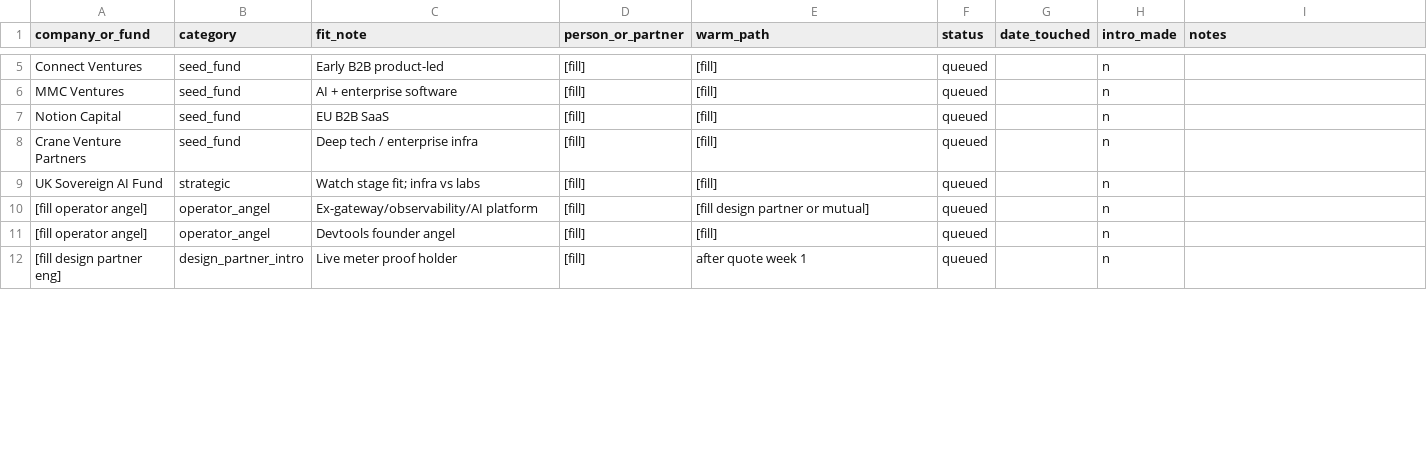
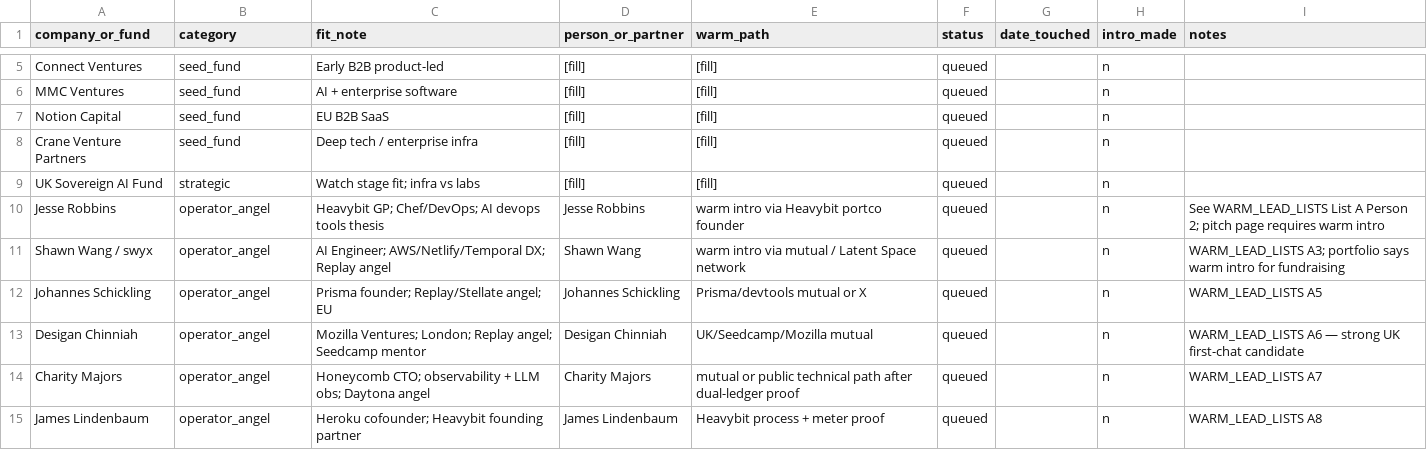
Before and after one commit to iwasinnam2/ohm, a CSV file: docs/distribution/investor_intro_targets.csv, drawn as a sheet; only a part is shown, gaps mark what is left out; the diff covers the shown part only.

```diff
--- a/docs/distribution/investor_intro_targets.csv
+++ b/docs/distribution/investor_intro_targets.csv
@@ -9,4 +9,7 @@ Crane Venture Partners,seed_fund,Deep tech / enterprise infra,[fill],[fill],queu
 UK Sovereign AI Fund,strategic,Watch stage fit; infra vs labs,[fill],[fill],queued,,n,
-[fill operator angel],operator_angel,Ex-gateway/observability/AI platform,[fill],[fill design partner or mutual],queued,,n,
-[fill operator angel],operator_angel,Devtools founder angel,[fill],[fill],queued,,n,
-[fill design partner eng],design_partner_intro,Live meter proof holder,[fill],after quote week 1,queued,,n,
+Jesse Robbins,operator_angel,Heavybit GP; Chef/DevOps; AI devops tools thesis,Jesse Robbins,warm intro via Heavybit portco founder,queued,,n,See WARM_LEAD_LISTS List A Person 2; pitch page requires warm intro
+Shawn Wang / swyx,operator_angel,AI Engineer; AWS/Netlify/Temporal DX; Replay angel,Shawn Wang,warm intro via mutual / Latent Space network,queued,,n,WARM_LEAD_LISTS A3; portfolio says warm intro for fundraising
+Johannes Schickling,operator_angel,Prisma founder; Replay/Stellate angel; EU,Johannes Schickling,Prisma/devtools mutual or X,queued,,n,WARM_LEAD_LISTS A5
+Desigan Chinniah,operator_angel,Mozilla Ventures; London; Replay angel; Seedcamp mentor,Desigan Chinniah,UK/Seedcamp/Mozilla mutual,queued,,n,WARM_LEAD_LISTS A6 — strong UK first-chat candidate
+Charity Majors,operator_angel,Honeycomb CTO; observability + LLM obs; Daytona angel,Charity Majors,mutual or public technical path after dual-ledger proof,queued,,n,WARM_LEAD_LISTS A7
+James Lindenbaum,operator_angel,Heroku cofounder; Heavybit founding partner,James Lindenbaum,Heavybit process + meter proof,queued,,n,WARM_LEAD_LISTS A8
```
Also changed, not shown: 7 added rows and 6 edited cells elsewhere in this file, docs/distribution/partner_hit_list.csv, 4 other files.
